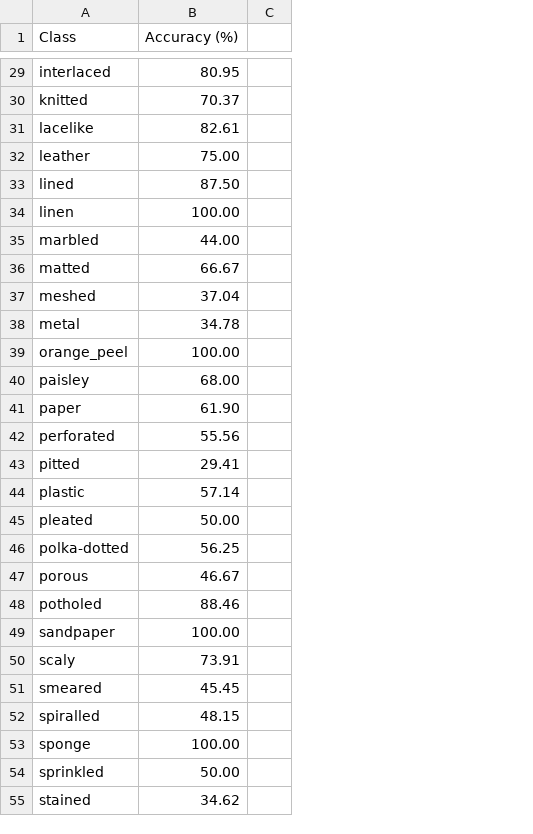
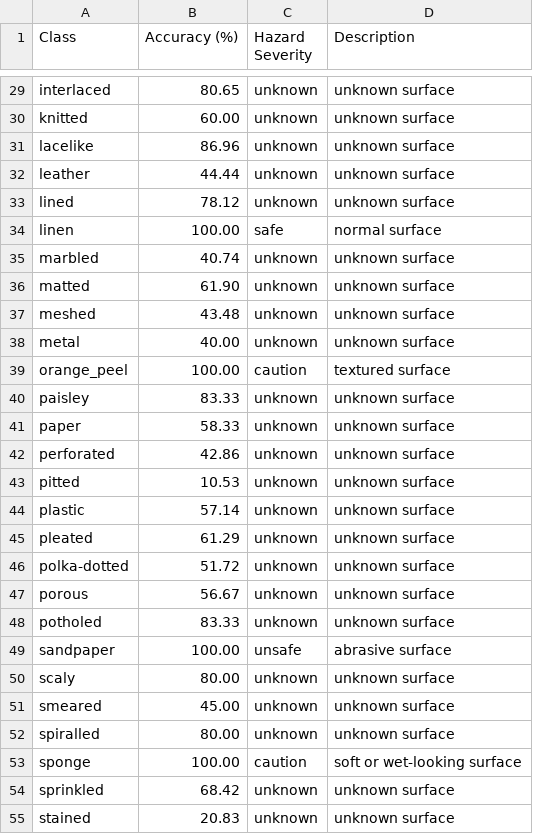
Before and after one commit to Demonking09/Stage2_Advance_navigation_System, a CSV file: diagnostics.csv, drawn as a sheet; only a part is shown, gaps mark what is left out; removed rows and columns are numbered as before the commit, all else as after; the diff covers the shown part only; the diff names each change by its address in the sheet, - before the commit and + after, or states it on an @@ line.

```diff
--- a/diagnostics.csv
+++ b/diagnostics.csv
-column C, empty
+column C (Hazard Severity), rows 29-55: unknown | unknown | unknown | unknown | unknown | safe | unknown | unknown | unknown | unknown | caution | unknown | unknown | unknown | unknown | unknown | unknown | unknown | unknown | unknown | unsafe | unknown | unknown | unknown | caution | unknown | unknown
+column D (Description), rows 29-55: unknown surface | unknown surface | unknown surface | unknown surface | unknown surface | normal surface | unknown surface | unknown surface | unknown surface | unknown surface | textured surface | unknown surface | unknown surface | unknown surface | unknown surface | unknown surface | unknown surface | unknown surface | unknown surface | unknown surface | abrasive surface | unknown surface | unknown surface | unknown surface | soft or wet-looking surface | unknown surface | unknown surface
-B29 (Accuracy (%)): 80.95
+B29 (Accuracy (%)): 80.65
-B30 (Accuracy (%)): 70.37
+B30 (Accuracy (%)): 60.00
-B31 (Accuracy (%)): 82.61
+B31 (Accuracy (%)): 86.96
-B32 (Accuracy (%)): 75.00
+B32 (Accuracy (%)): 44.44
-B33 (Accuracy (%)): 87.50
+B33 (Accuracy (%)): 78.12
-B35 (Accuracy (%)): 44.00
+B35 (Accuracy (%)): 40.74
-B36 (Accuracy (%)): 66.67
+B36 (Accuracy (%)): 61.90
-B37 (Accuracy (%)): 37.04
+B37 (Accuracy (%)): 43.48
-B38 (Accuracy (%)): 34.78
+B38 (Accuracy (%)): 40.00
-B40 (Accuracy (%)): 68.00
+B40 (Accuracy (%)): 83.33
-B41 (Accuracy (%)): 61.90
+B41 (Accuracy (%)): 58.33
-B42 (Accuracy (%)): 55.56
+B42 (Accuracy (%)): 42.86
-B43 (Accuracy (%)): 29.41
+B43 (Accuracy (%)): 10.53
-B45 (Accuracy (%)): 50.00
+B45 (Accuracy (%)): 61.29
-B46 (Accuracy (%)): 56.25
+B46 (Accuracy (%)): 51.72
-B47 (Accuracy (%)): 46.67
+B47 (Accuracy (%)): 56.67
-B48 (Accuracy (%)): 88.46
+B48 (Accuracy (%)): 83.33
-B50 (Accuracy (%)): 73.91
+B50 (Accuracy (%)): 80.00
-B51 (Accuracy (%)): 45.45
+B51 (Accuracy (%)): 45.00
-B52 (Accuracy (%)): 48.15
+B52 (Accuracy (%)): 80.00
-B54 (Accuracy (%)): 50.00
+B54 (Accuracy (%)): 68.42
-B55 (Accuracy (%)): 34.62
+B55 (Accuracy (%)): 20.83
```
Also changed, not shown: 6 added rows, 6 removed rows and 36 edited cells elsewhere in this file, 28 other files.
